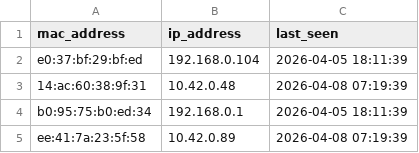
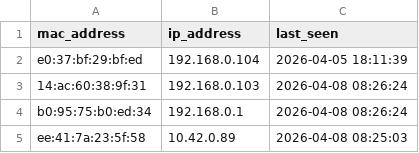
Before and after one commit to vinayak-salian/honeypot-idps, a CSV file: logs/known_devices.csv, drawn as a sheet.

```diff
--- a/logs/known_devices.csv
+++ b/logs/known_devices.csv
@@ -2,4 +2,4 @@ mac_address,ip_address,last_seen
 e0:37:bf:29:bf:ed,192.168.0.104,"2026-04-05 18:11:39"
-14:ac:60:38:9f:31,10.42.0.48,"2026-04-08 07:19:39"
-b0:95:75:b0:ed:34,192.168.0.1,"2026-04-05 18:11:39"
-ee:41:7a:23:5f:58,10.42.0.89,"2026-04-08 07:19:39"
+14:ac:60:38:9f:31,192.168.0.103,"2026-04-08 08:26:24"
+b0:95:75:b0:ed:34,192.168.0.1,"2026-04-08 08:26:24"
+ee:41:7a:23:5f:58,10.42.0.89,"2026-04-08 08:25:03"
```
Also changed, not shown: logs/system_status.csv, logs/traffic_metrics.csv, 3 other files.
